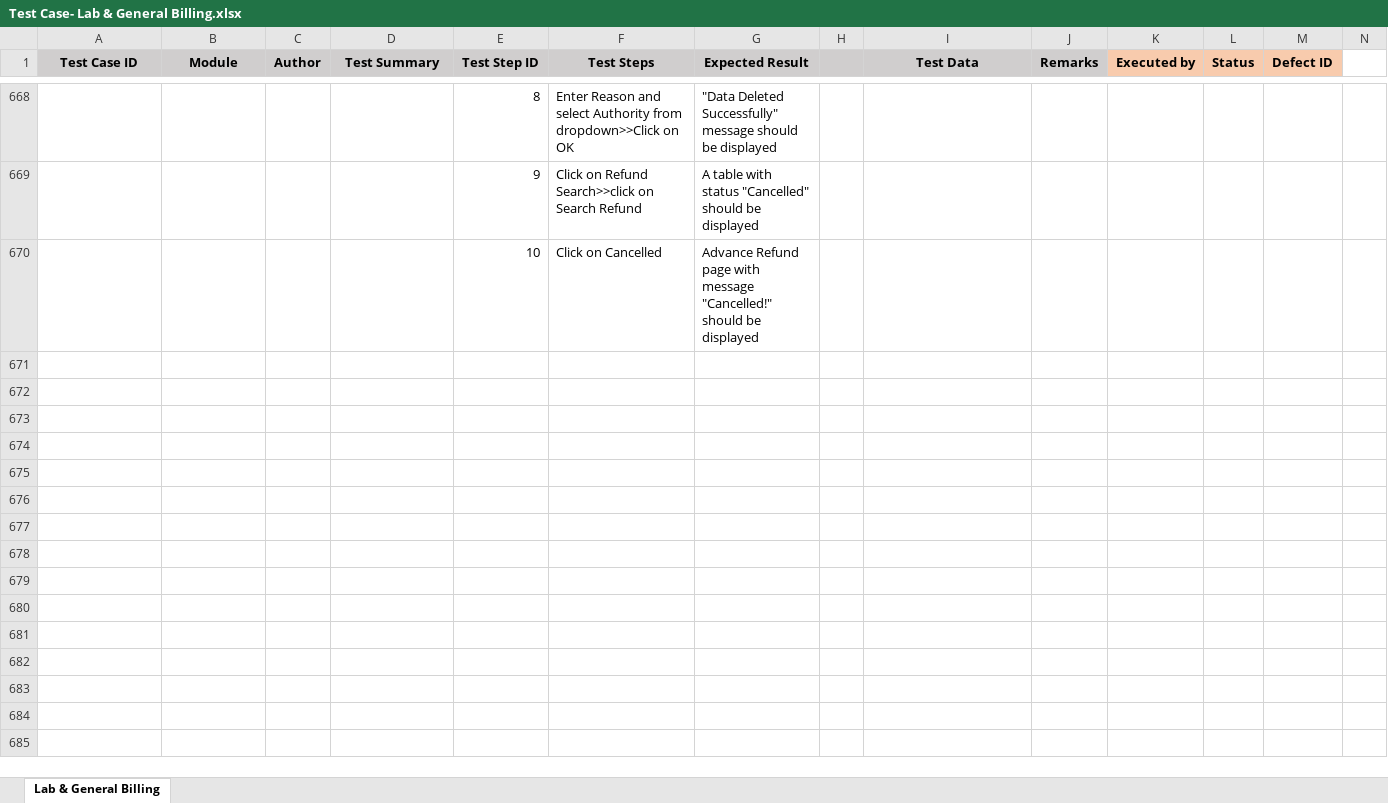
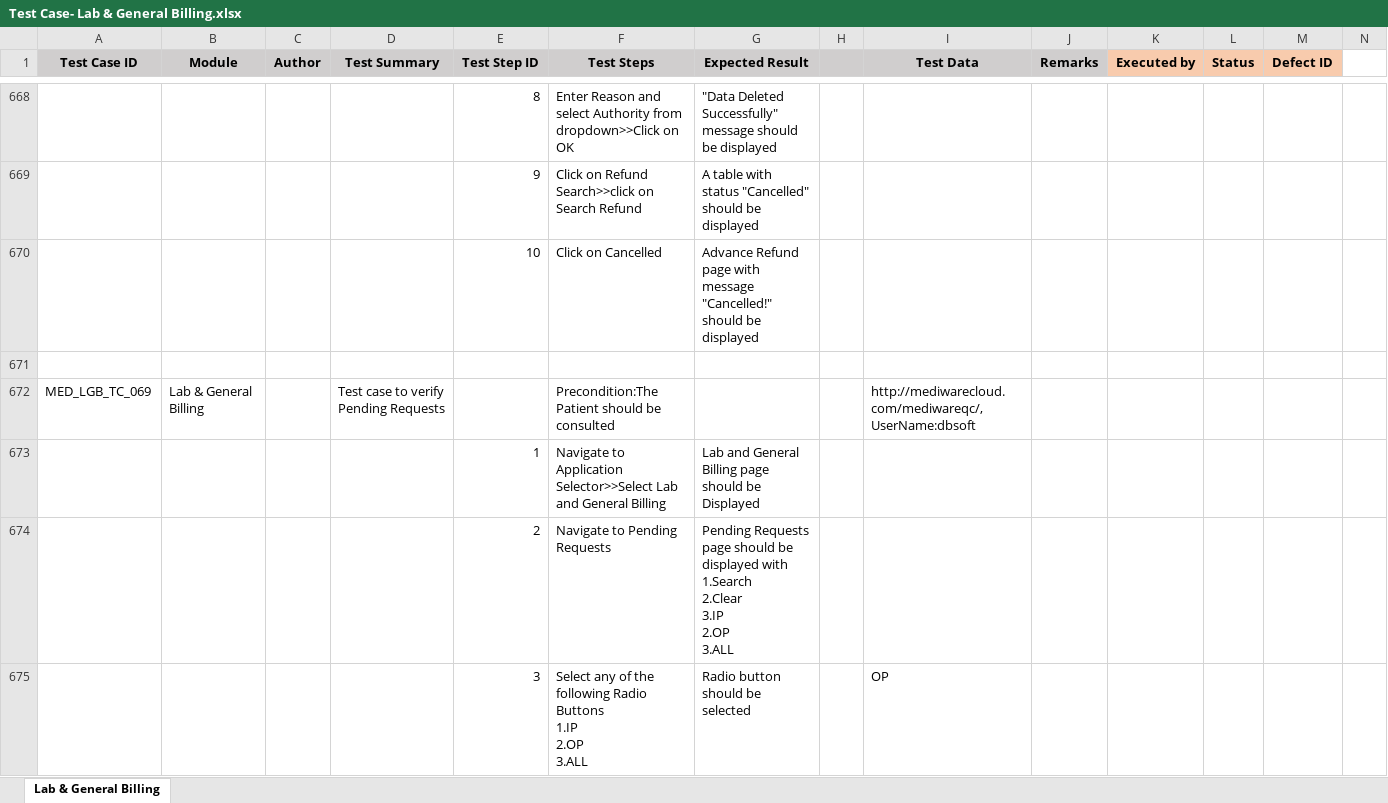
Before and after one commit to RijoJohnPatric/CentralRepository-Mediware, an Excel workbook: Test Case/Nithya/Test Case- Lab & General Billing.xlsx, sheet Lab & General Billing, drawn as a sheet; only a part is shown, gaps mark what is left out; values as stored, in another font and other column widths than the file's, no borders; rows hold the shown columns only; ↵ is a line break in a cell; the diff covers the shown part only; the diff names each change by its address in the sheet, - before the commit and + after, or states it on an @@ line.

```diff
--- a/Test Case/Nithya/Test Case- Lab & General Billing.xlsx (sheet Lab & General Billing)
+++ b/Test Case/Nithya/Test Case- Lab & General Billing.xlsx (sheet Lab & General Billing)
+row 671: (empty)
+row 672: MED_LGB_TC_069 | Lab & General Billing |  | Test case to verify Pending Requests |  | Precondition:The Patient should be consulted |  |  | http://mediwarecloud.com/mediwareqc/,UserName:dbsoft
+row 673:  |  |  |  | 1 | Navigate to Application Selector>>Select Lab and General Billing | Lab and General Billing page should be Displayed
+row 674:  |  |  |  | 2 | Navigate to Pending Requests | Pending Requests page should be displayed with ↵ 1.Search ↵ 2.Clear ↵ 3.IP ↵ 2.OP ↵ 3.ALL
+row 675:  |  |  |  | 3 | Select any of the following Radio Buttons ↵ 1.IP ↵ 2.OP ↵ 3.ALL | Radio button should be selected |  | OP
```
Also changed, not shown: 39 added rows and 1 edited cell elsewhere in this sheet, 1 other file.
